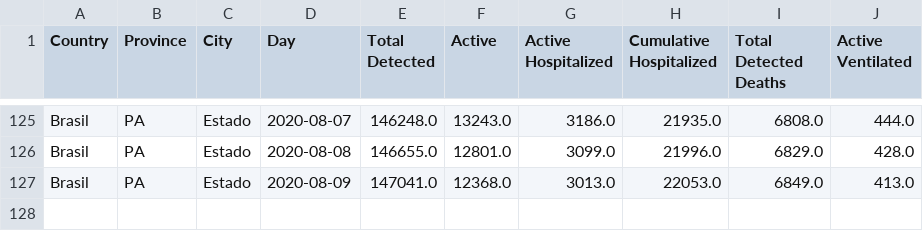
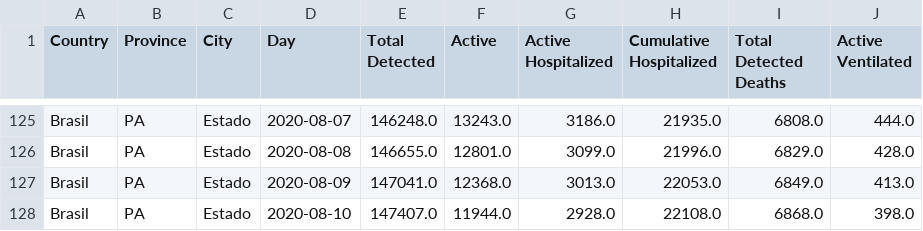
Before and after one commit to maboselli/DELPHI_figs, a CSV file: Brasil_PA_Estado.csv, drawn as a sheet; only a part is shown, gaps mark what is left out.

```diff
--- a/Brasil_PA_Estado.csv
+++ b/Brasil_PA_Estado.csv
@@ -127 +127,2 @@ Brasil,PA,Estado,2020-08-08,146655.0,12801.0,3099.0,21996.0,6829.0,428.0
 Brasil,PA,Estado,2020-08-09,147041.0,12368.0,3013.0,22053.0,6849.0,413.0
+Brasil,PA,Estado,2020-08-10,147407.0,11944.0,2928.0,22108.0,6868.0,398.0
```
Also changed, not shown: Brasil_AM_Estado.csv, Brasil_CE_Estado.csv, 29 other files.
